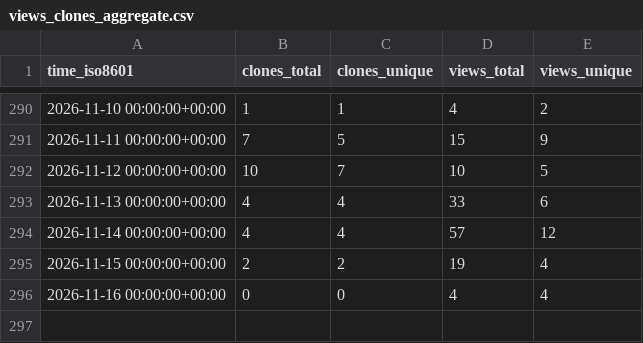
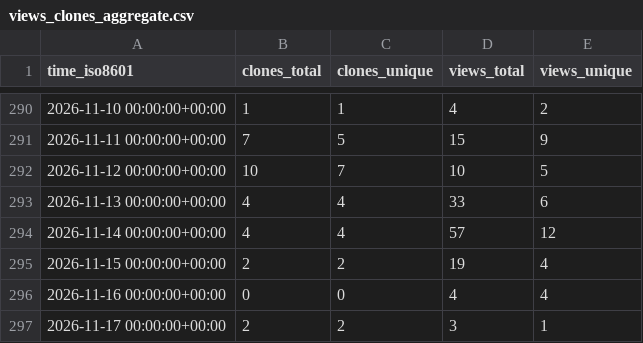
Before and after one commit to Suncuss/Suncuss-repo-stats, a CSV file: Suncuss/BirdNET-PiPy/ghrs-data/views_clones_aggregate.csv, drawn as a sheet; only a part is shown, gaps mark what is left out; the diff names each change by its address in the sheet, - before the commit and + after, or states it on an @@ line.

```diff
--- a/Suncuss/BirdNET-PiPy/ghrs-data/views_clones_aggregate.csv
+++ b/Suncuss/BirdNET-PiPy/ghrs-data/views_clones_aggregate.csv
+row 297: 2026-11-17 00:00:00+00:00 | 2 | 2 | 3 | 1
```
Also changed, not shown: 1 other file.
